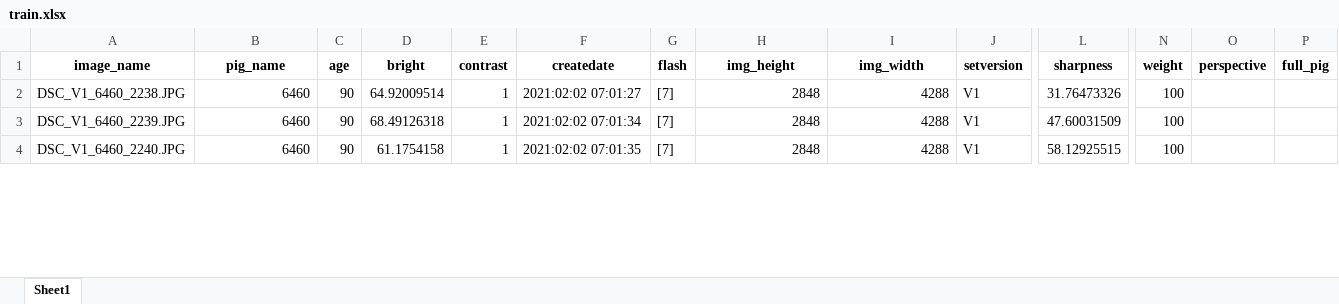
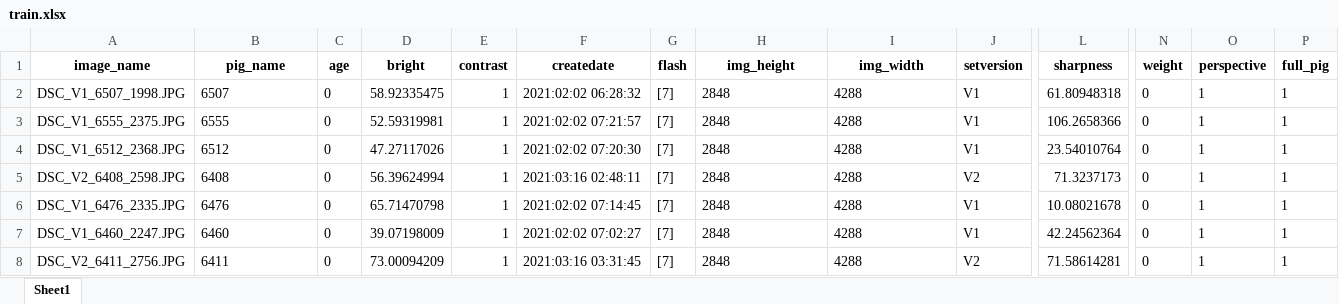
Before and after one commit to hurschler/pig-face-recognition, an Excel workbook: sample/train.xlsx, sheet Sheet1, drawn as a sheet; only a part is shown, gaps mark what is left out; values as stored, in another font and other column widths than the file's, no borders; addresses are those after the commit; rows hold the shown columns only; the diff covers the shown part only; the diff names each change by its address in the sheet, - before the commit and + after, or states it on an @@ line.

Commit message:
Change train.xlsx

```diff
--- a/sample/train.xlsx (sheet Sheet1)
+++ b/sample/train.xlsx (sheet Sheet1)
+row 2: DSC_V1_6507_1998.JPG | 6507 | 0 | 58.92335475 | 1 | 2021:02:02 06:28:32 | [7] | 2848 | 4288 | V1 | 61.80948318 | 0 | 1 | 1
+row 3: DSC_V1_6555_2375.JPG | 6555 | 0 | 52.59319981 | 1 | 2021:02:02 07:21:57 | [7] | 2848 | 4288 | V1 | 106.2658366 | 0 | 1 | 1
-A4 (image_name): DSC_V1_6460_2238.JPG
+A4 (image_name): DSC_V1_6512_2368.JPG
-B4 (pig_name): 6460
+B4 (pig_name): 6512
-C4 (age): 90
+C4 (age): 0
-D4 (bright): 64.92009514
+D4 (bright): 47.27117026
-F4 (createdate): 2021:02:02 07:01:27
+F4 (createdate): 2021:02:02 07:20:30
-H4:I4 alignment: right
+H4:I4 alignment: left
-L4 (sharpness): 31.76473326
+L4 (sharpness): 23.54010764
-N4 (weight): 100
+N4 (weight): 0
-O4 (perspective): (empty)
+O4 (perspective): 1
-P4 (full_pig): (empty)
+P4 (full_pig): 1
+row 5: DSC_V2_6408_2598.JPG | 6408 | 0 | 56.39624994 | 1 | 2021:03:16 02:48:11 | [7] | 2848 | 4288 | V2 | 71.3237173 | 0 | 1 | 1
-A6 (image_name): DSC_V1_6460_2239.JPG
+A6 (image_name): DSC_V1_6476_2335.JPG
-B6 (pig_name): 6460
+B6 (pig_name): 6476
-C6:C7 (age): 90
+C6:C7 (age): 0
-D6 (bright): 68.49126318
+D6 (bright): 65.71470798
-F6 (createdate): 2021:02:02 07:01:34
+F6 (createdate): 2021:02:02 07:14:45
-H6:I7 alignment: right
+H6:I7 alignment: left
-L6 (sharpness): 47.60031509
+L6 (sharpness): 10.08021678
-N6:N7 (weight): 100
+N6:N7 (weight): 0
-O6:O7 (perspective): (empty)
+O6:O7 (perspective): 1
-P6:P7 (full_pig): (empty)
+P6:P7 (full_pig): 1
-A7 (image_name): DSC_V1_6460_2240.JPG
+A7 (image_name): DSC_V1_6460_2247.JPG
-B7 alignment: right
+B7 alignment: left
-D7 (bright): 61.1754158
+D7 (bright): 39.07198009
-F7 (createdate): 2021:02:02 07:01:35
+F7 (createdate): 2021:02:02 07:02:27
-L7 (sharpness): 58.12925515
+L7 (sharpness): 42.24562364
+row 8: DSC_V2_6411_2756.JPG | 6411 | 0 | 73.00094209 | 1 | 2021:03:16 03:31:45 | [7] | 2848 | 4288 | V2 | 71.58614281 | 0 | 1 | 1
```
Also changed, not shown: 76 added rows, 101 edited cells and cell formats elsewhere in this sheet.
